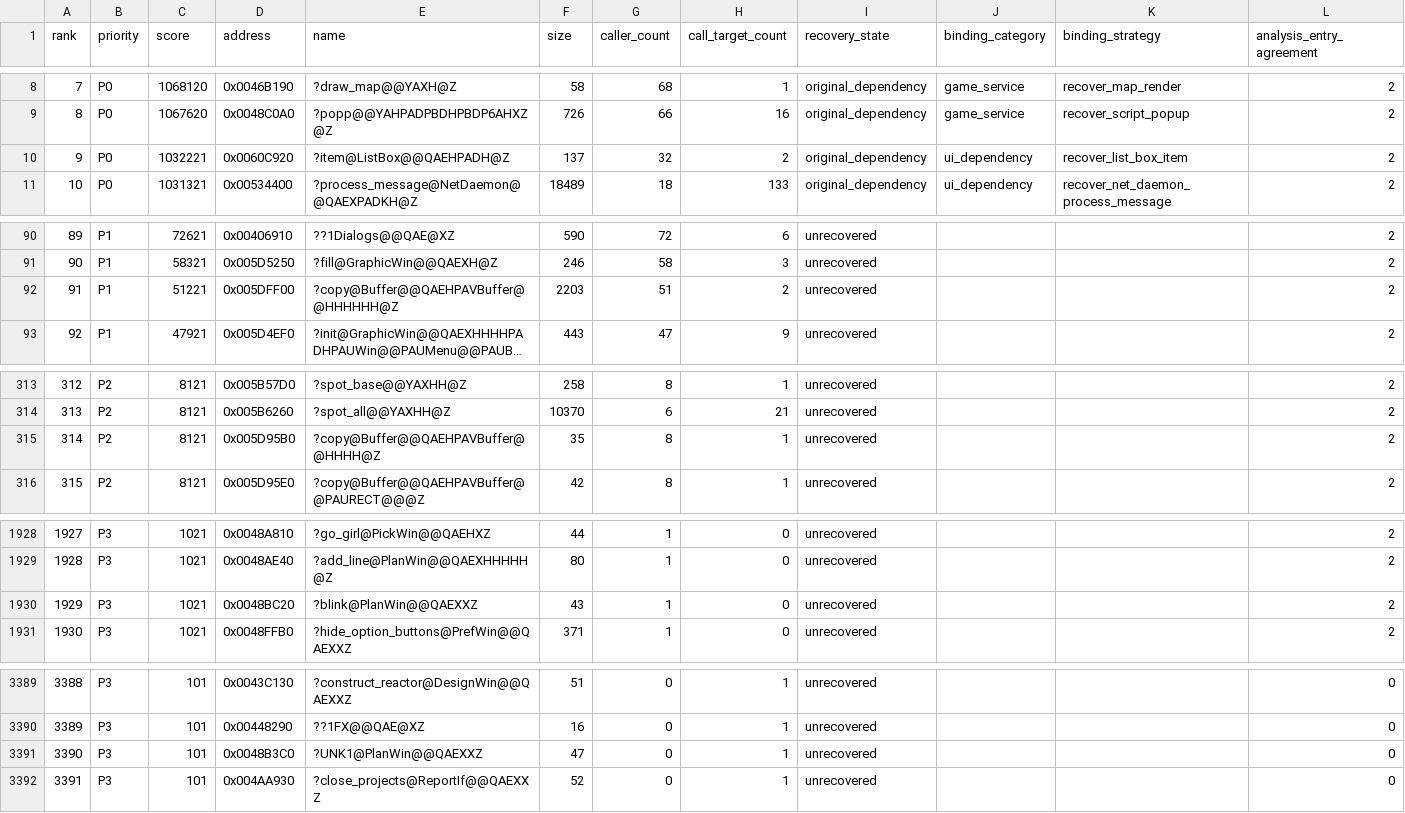
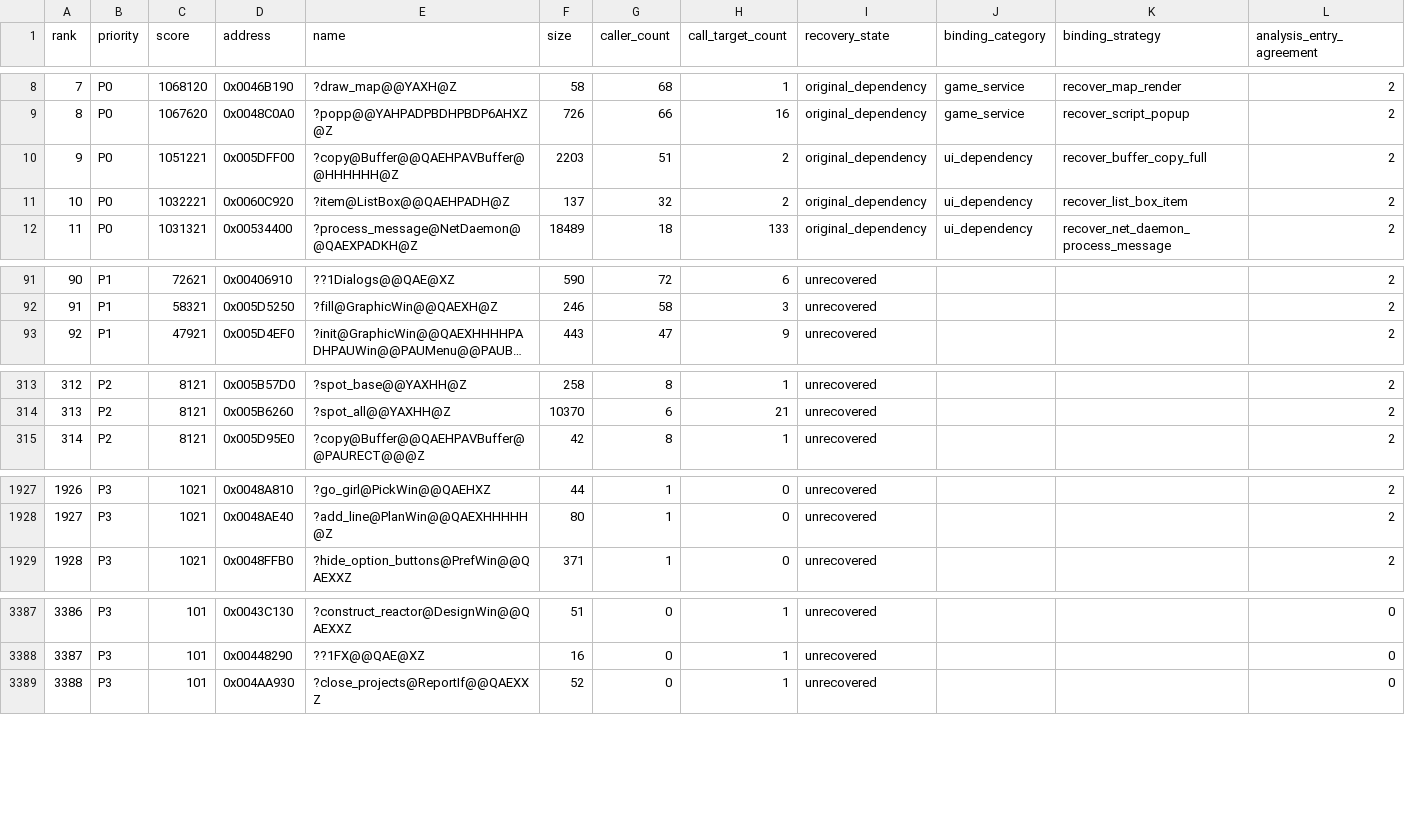
Before and after one commit to fran6co/OpenSMACX, a CSV file: docs/recovery/priorities.csv, drawn as a sheet; only a part is shown, gaps mark what is left out; long unchanged cells end in …; removed rows and columns are numbered as before the commit, all else as after; rows hold the shown columns only; the diff names each change by its address in the sheet, - before the commit and + after, or states it on an @@ line.

```diff
--- a/docs/recovery/priorities.csv
+++ b/docs/recovery/priorities.csv
+row 10: 9 | P0 | 1051221 | 0x005DFF00 | ?copy@Buffer@@QAEHPAVBuffer@@HHHHHH@Z | 2203 | 51 | 2 | original_dependency | ui_dependency | recover_buffer_copy_full | 2
@@ column A (rank) renumbered from row 11 down @@
-row 92: 91 | P1 | 51221 | 0x005DFF00 | ?copy@Buffer@@QAEHPAVBuffer@@HHHHHH@Z | 2203 | 51 | 2 | unrecovered |  |  | 2
-row 315: 314 | P2 | 8121 | 0x005D95B0 | ?copy@Buffer@@QAEHPAVBuffer@@HHHH@Z | 35 | 8 | 1 | unrecovered |  |  | 2
-row 1930: 1929 | P3 | 1021 | 0x0048BC20 | ?blink@PlanWin@@QAEXXZ | 43 | 1 | 0 | unrecovered |  |  | 2
-row 3391: 3390 | P3 | 101 | 0x0048B3C0 | ?UNK1@PlanWin@@QAEXXZ | 47 | 0 | 1 | unrecovered |  |  | 0
```
Also changed, not shown: docs/recovery-binding-classifications.csv, docs/recovery-redirects.csv, 11 other files.
